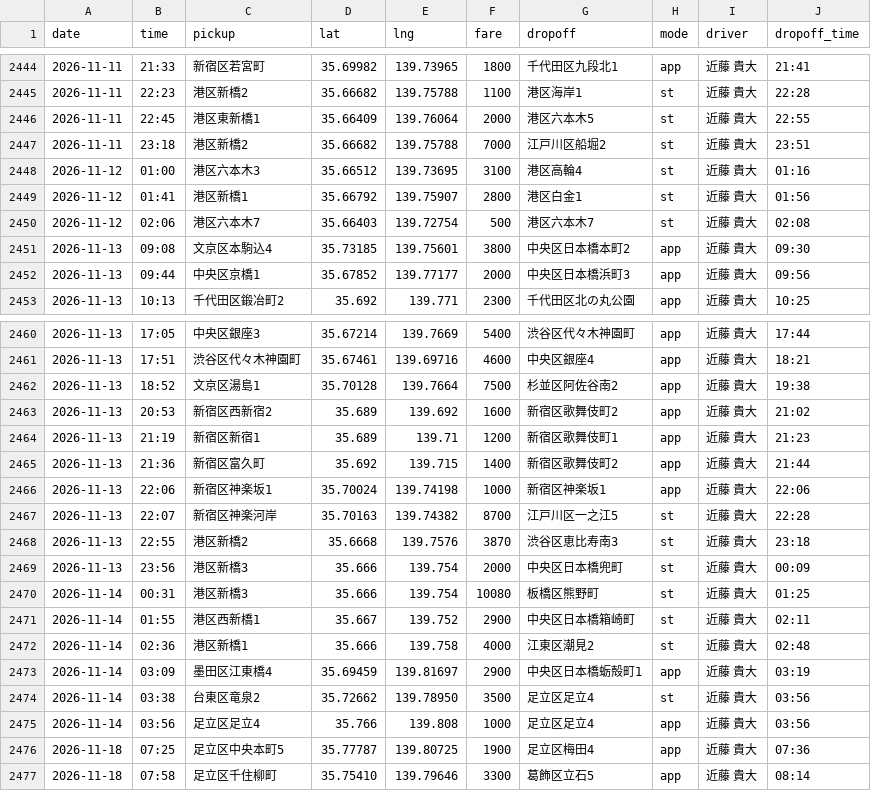
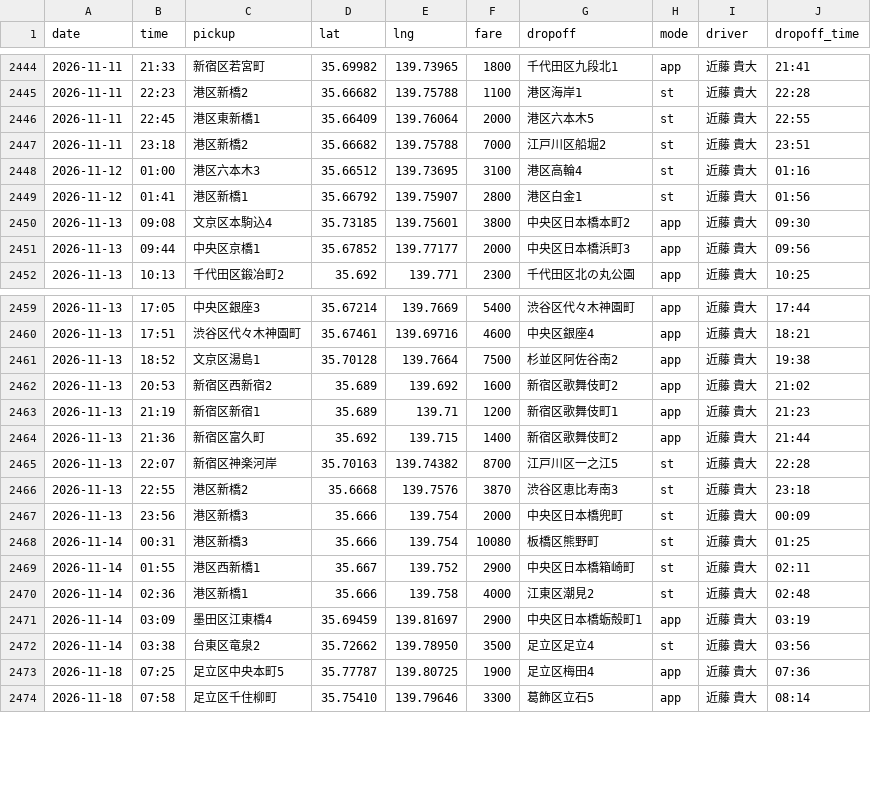
Before and after one commit to kondo-takahiro/taxi-map, a CSV file: rides.csv, drawn as a sheet; only a part is shown, gaps mark what is left out.

```diff
--- a/rides.csv
+++ b/rides.csv
@@ -2449,3 +2449,2 @@
 2026-11-12,01:41,港区新橋1,35.66792,139.75907,2800,港区白金1,st,近藤 貴大,01:56
-2026-11-12,02:06,港区六本木7,35.66403,139.72754,500,港区六本木7,st,近藤 貴大,02:08
 2026-11-13,09:08,文京区本駒込4,35.73185,139.75601,3800,中央区日本橋本町2,app,近藤 貴大,09:30
@@ -2465,3 +2464,2 @@
 2026-11-13,21:36,新宿区富久町,35.692,139.715,1400,新宿区歌舞伎町2,app,近藤 貴大,21:44
-2026-11-13,22:06,新宿区神楽坂1,35.70024,139.74198,1000,新宿区神楽坂1,app,近藤 貴大,22:06
 2026-11-13,22:07,新宿区神楽河岸,35.70163,139.74382,8700,江戸川区一之江5,st,近藤 貴大,22:28
@@ -2474,3 +2472,2 @@
 2026-11-14,03:38,台東区竜泉2,35.72662,139.78950,3500,足立区足立4,st,近藤 貴大,03:56
-2026-11-14,03:56,足立区足立4,35.766,139.808,1000,足立区足立4,app,近藤 貴大,03:56
 2026-11-18,07:25,足立区中央本町5,35.77787,139.80725,1900,足立区梅田4,app,近藤 貴大,07:36
```
